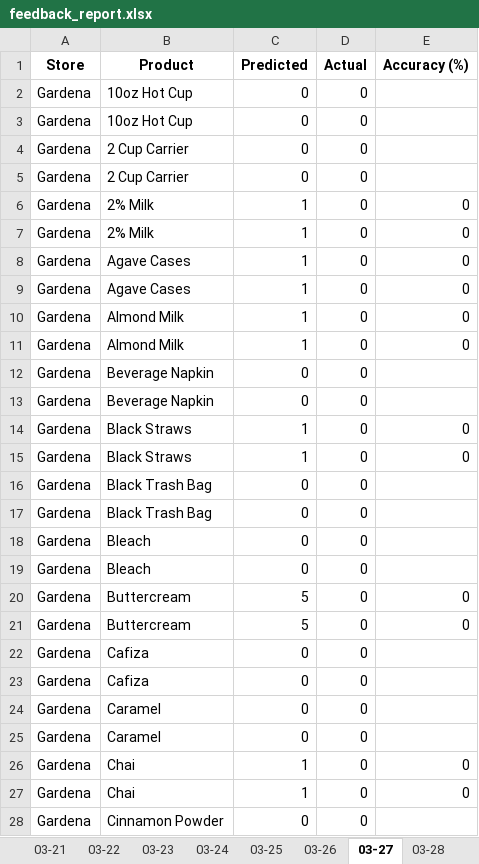
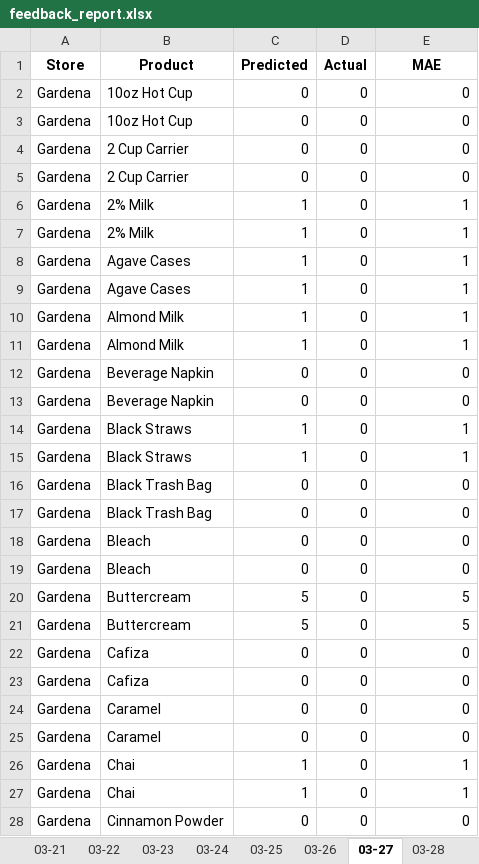
Before and after one commit to YeemsCoffee/inventoryprediction, an Excel workbook: output/feedback_report.xlsx, sheet 03-27, drawn as a sheet; only a part is shown; values as stored, in another font and other column widths than the file's, no borders; the diff covers the shown part only; the diff names each change by its address in the sheet, - before the commit and + after, or states it on an @@ line.

```diff
--- a/output/feedback_report.xlsx (sheet 03-27)
+++ b/output/feedback_report.xlsx (sheet 03-27)
-E1: Accuracy (%)
+E1: MAE
-E2:E5 (MAE): (empty)
+E2:E5 (MAE): 0
-E6:E11 (MAE): 0
+E6:E11 (MAE): 1
-E12:E13 (MAE): (empty)
+E12:E13 (MAE): 0
-E14:E15 (MAE): 0
+E14:E15 (MAE): 1
-E16:E19 (MAE): (empty)
+E16:E19 (MAE): 0
-E20:E21 (MAE): 0
+E20:E21 (MAE): 5
-E22:E25 (MAE): (empty)
+E22:E25 (MAE): 0
-E26:E27 (MAE): 0
+E26:E27 (MAE): 1
-E28 (MAE): (empty)
+E28 (MAE): 0
```
Also changed, not shown: 249 edited cells elsewhere in this sheet, sheet 03-29, sheet 03-22, sheet 03-20, sheet 03-25, sheet 03-26, sheet 03-28, 12 more sheets, 1 other file.
